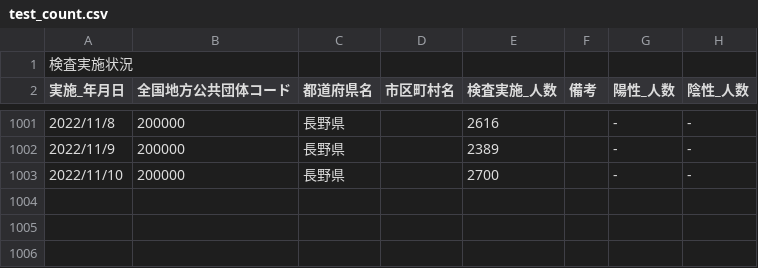
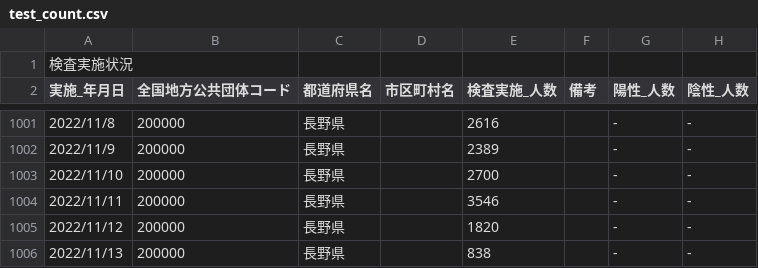
Before and after one commit to wataruoguchi/covid19_nagano_csv_to_json, a CSV file: src/.encoded/test_count.csv, drawn as a sheet; only a part is shown, gaps mark what is left out.

```diff
--- a/src/.encoded/test_count.csv
+++ b/src/.encoded/test_count.csv
@@ -1003 +1003,4 @@
 2022/11/10,200000,長野県,,2700,,-,-
+2022/11/11,200000,長野県,,3546,,-,-
+2022/11/12,200000,長野県,,1820,,-,-
+2022/11/13,200000,長野県,,838,,-,-
```
Also changed, not shown: src/.encoded/200000_nagano_covid19_test_count.csv, 2 other files.
